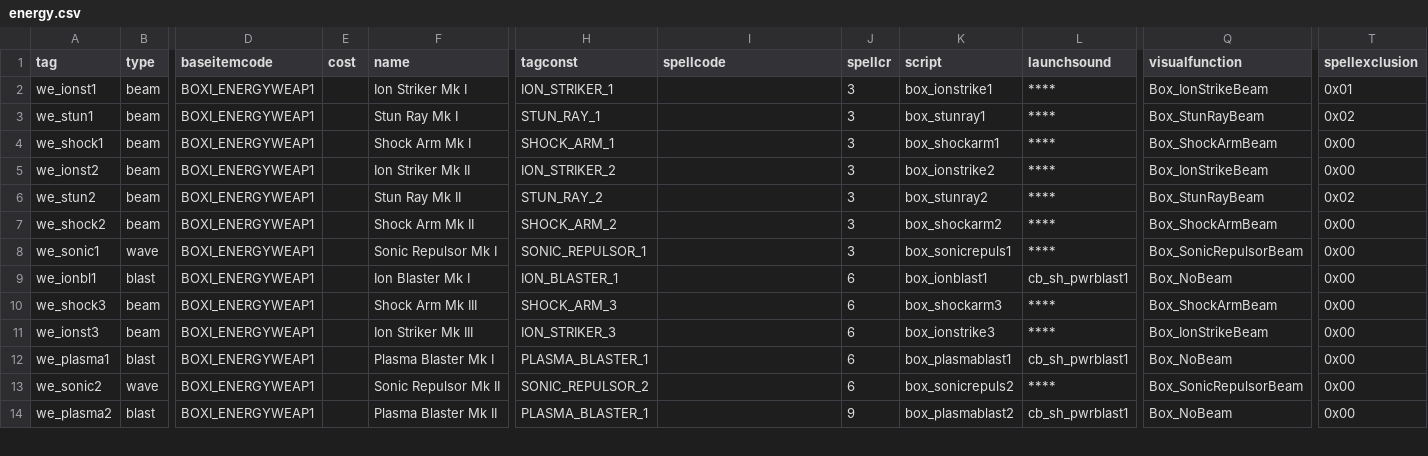
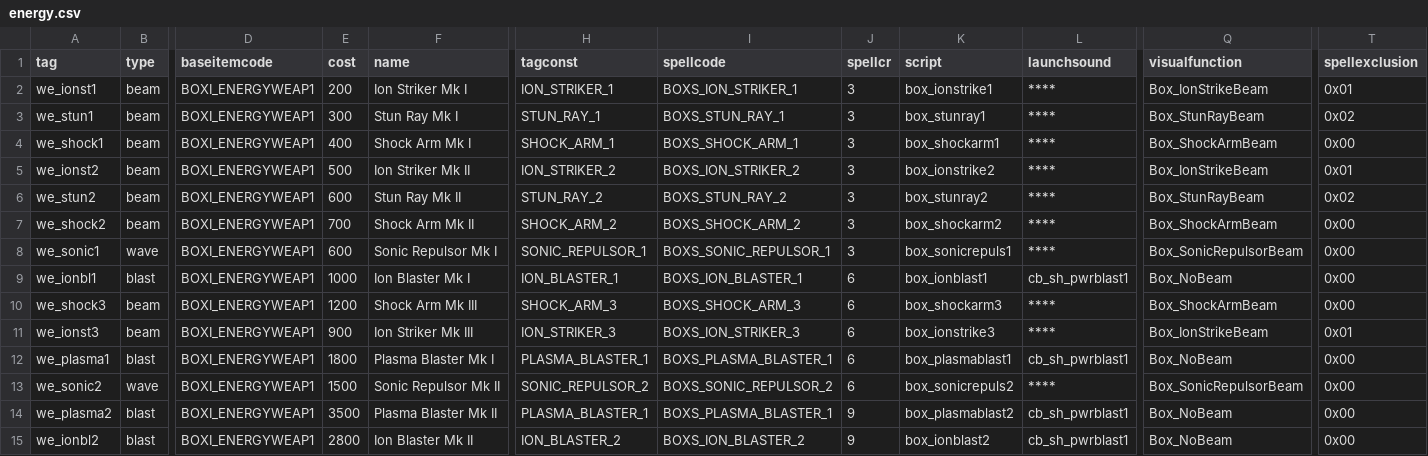
Before and after one commit to Box65535/Box-KOTOR-Mods, a CSV file: BoxTSLMod/Generators/Data/energy.csv, drawn as a sheet; only a part is shown, gaps mark what is left out; rows hold the shown columns only; the diff covers the shown part only; the diff names each change by its address in the sheet, - before the commit and + after, or states it on an @@ line.

Commit message:
Energy Weapons.

```diff
--- a/BoxTSLMod/Generators/Data/energy.csv
+++ b/BoxTSLMod/Generators/Data/energy.csv
-E2 (cost): (empty)
+E2 (cost): 200
-I2 (spellcode): (empty)
+I2 (spellcode): BOXS_ION_STRIKER_1
-E3 (cost): (empty)
+E3 (cost): 300
-I3 (spellcode): (empty)
+I3 (spellcode): BOXS_STUN_RAY_1
-E4 (cost): (empty)
+E4 (cost): 400
-I4 (spellcode): (empty)
+I4 (spellcode): BOXS_SHOCK_ARM_1
-E5 (cost): (empty)
+E5 (cost): 500
-I5 (spellcode): (empty)
+I5 (spellcode): BOXS_ION_STRIKER_2
-T5 (spellexclusion): 0x00
+T5 (spellexclusion): 0x01
-E6 (cost): (empty)
+E6 (cost): 600
-I6 (spellcode): (empty)
+I6 (spellcode): BOXS_STUN_RAY_2
-E7 (cost): (empty)
+E7 (cost): 700
-I7 (spellcode): (empty)
+I7 (spellcode): BOXS_SHOCK_ARM_2
-E8 (cost): (empty)
+E8 (cost): 600
-I8 (spellcode): (empty)
+I8 (spellcode): BOXS_SONIC_REPULSOR_1
-E9 (cost): (empty)
+E9 (cost): 1000
-I9 (spellcode): (empty)
+I9 (spellcode): BOXS_ION_BLASTER_1
-E10 (cost): (empty)
+E10 (cost): 1200
-I10 (spellcode): (empty)
+I10 (spellcode): BOXS_SHOCK_ARM_3
-E11 (cost): (empty)
+E11 (cost): 900
-I11 (spellcode): (empty)
+I11 (spellcode): BOXS_ION_STRIKER_3
-T11 (spellexclusion): 0x00
+T11 (spellexclusion): 0x01
-E12 (cost): (empty)
+E12 (cost): 1800
-I12 (spellcode): (empty)
+I12 (spellcode): BOXS_PLASMA_BLASTER_1
-E13 (cost): (empty)
+E13 (cost): 1500
-I13 (spellcode): (empty)
+I13 (spellcode): BOXS_SONIC_REPULSOR_2
-E14 (cost): (empty)
+E14 (cost): 3500
-I14 (spellcode): (empty)
+I14 (spellcode): BOXS_PLASMA_BLASTER_1
+row 15: we_ionbl2 | blast | BOXI_ENERGYWEAP1 | 2800 | Ion Blaster Mk II | ION_BLASTER_2 | BOXS_ION_BLASTER_2 | 9 | box_ionblast2 | cb_sh_pwrblast1 | Box_NoBeam | 0x00
```
Also changed, not shown: 26 edited cells elsewhere in this file, 3 other files.
